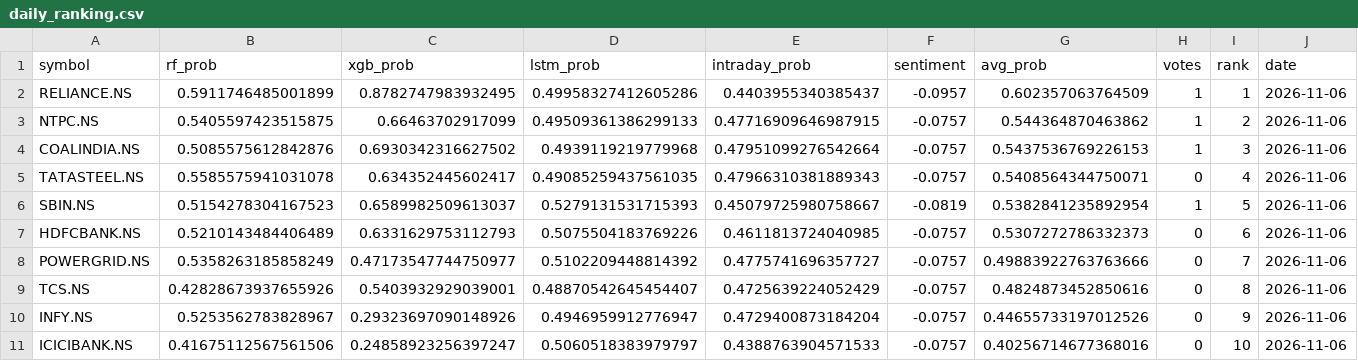
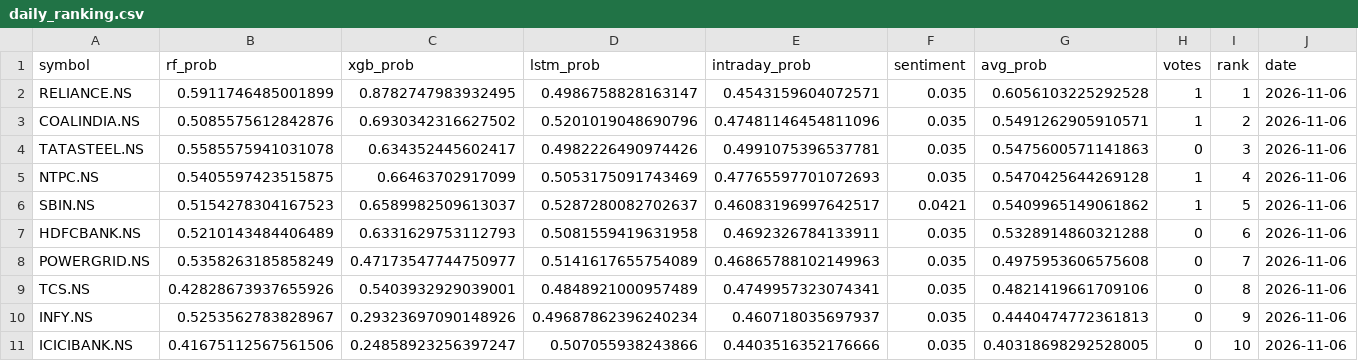
Before and after one commit to Haik11kashiyani/project-aegis, a CSV file: data/daily_ranking.csv, drawn as a sheet.

```diff
--- a/data/daily_ranking.csv
+++ b/data/daily_ranking.csv
@@ -1,11 +1,11 @@
 symbol,rf_prob,xgb_prob,lstm_prob,intraday_prob,sentiment,avg_prob,votes,rank,date
-RELIANCE.NS,0.5911746485001899,0.8782747983932495,0.49958327412605286,0.4403955340385437,-0.0957,0.602357063764509,1,1,2026-11-06
-NTPC.NS,0.5405597423515875,0.66463702917099,0.49509361386299133,0.47716909646987915,-0.0757,0.544364870463862,1,2,2026-11-06
-COALINDIA.NS,0.5085575612842876,0.6930342316627502,0.4939119219779968,0.47951099276542664,-0.0757,0.5437536769226153,1,3,2026-11-06
-TATASTEEL.NS,0.5585575941031078,0.634352445602417,0.49085259437561035,0.47966310381889343,-0.0757,0.5408564344750071,0,4,2026-11-06
-SBIN.NS,0.5154278304167523,0.6589982509613037,0.5279131531715393,0.45079725980758667,-0.0819,0.5382841235892954,1,5,2026-11-06
-HDFCBANK.NS,0.5210143484406489,0.6331629753112793,0.5075504183769226,0.4611813724040985,-0.0757,0.5307272786332373,0,6,2026-11-06
-POWERGRID.NS,0.5358263185858249,0.47173547744750977,0.5102209448814392,0.4775741696357727,-0.0757,0.49883922763763666,0,7,2026-11-06
-TCS.NS,0.42828673937655926,0.5403932929039001,0.48870542645454407,0.4725639224052429,-0.0757,0.4824873452850616,0,8,2026-11-06
-INFY.NS,0.5253562783828967,0.29323697090148926,0.4946959912776947,0.4729400873184204,-0.0757,0.44655733197012526,0,9,2026-11-06
-ICICIBANK.NS,0.41675112567561506,0.24858923256397247,0.5060518383979797,0.4388763904571533,-0.0757,0.40256714677368016,0,10,2026-11-06
+RELIANCE.NS,0.5911746485001899,0.8782747983932495,0.4986758828163147,0.4543159604072571,0.035,0.6056103225292528,1,1,2026-11-06
+COALINDIA.NS,0.5085575612842876,0.6930342316627502,0.5201019048690796,0.47481146454811096,0.035,0.5491262905910571,1,2,2026-11-06
+TATASTEEL.NS,0.5585575941031078,0.634352445602417,0.4982226490974426,0.4991075396537781,0.035,0.5475600571141863,0,3,2026-11-06
+NTPC.NS,0.5405597423515875,0.66463702917099,0.5053175091743469,0.47765597701072693,0.035,0.5470425644269128,1,4,2026-11-06
+SBIN.NS,0.5154278304167523,0.6589982509613037,0.5287280082702637,0.46083196997642517,0.0421,0.5409965149061862,1,5,2026-11-06
+HDFCBANK.NS,0.5210143484406489,0.6331629753112793,0.5081559419631958,0.4692326784133911,0.035,0.5328914860321288,0,6,2026-11-06
+POWERGRID.NS,0.5358263185858249,0.47173547744750977,0.5141617655754089,0.46865788102149963,0.035,0.4975953606575608,0,7,2026-11-06
+TCS.NS,0.42828673937655926,0.5403932929039001,0.4848921000957489,0.4749957323074341,0.035,0.4821419661709106,0,8,2026-11-06
+INFY.NS,0.5253562783828967,0.29323697090148926,0.49687862396240234,0.460718035697937,0.035,0.4440474772361813,0,9,2026-11-06
+ICICIBANK.NS,0.41675112567561506,0.24858923256397247,0.507055938243866,0.4403516352176666,0.035,0.40318698292528005,0,10,2026-11-06
```
Also changed, not shown: 8 other files.
